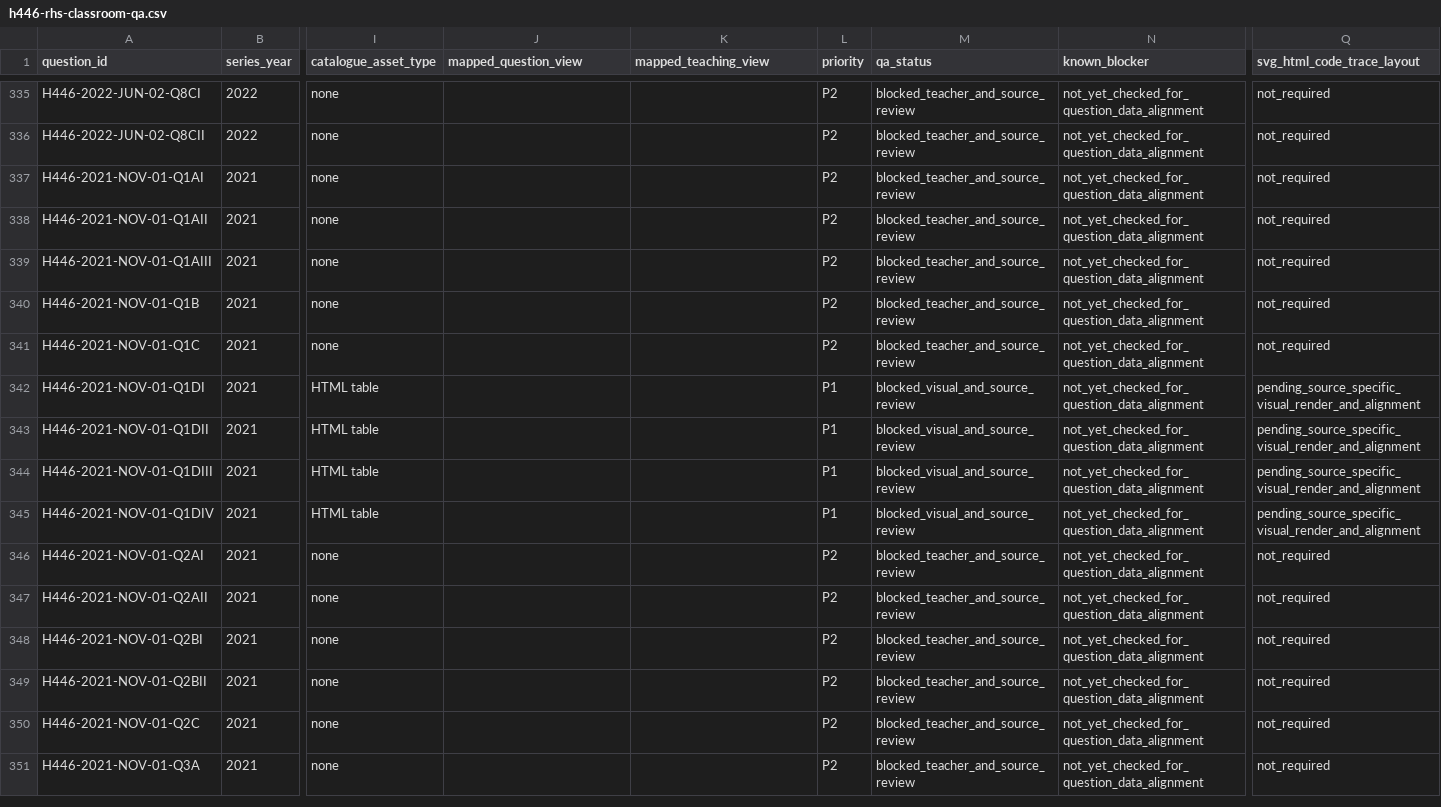
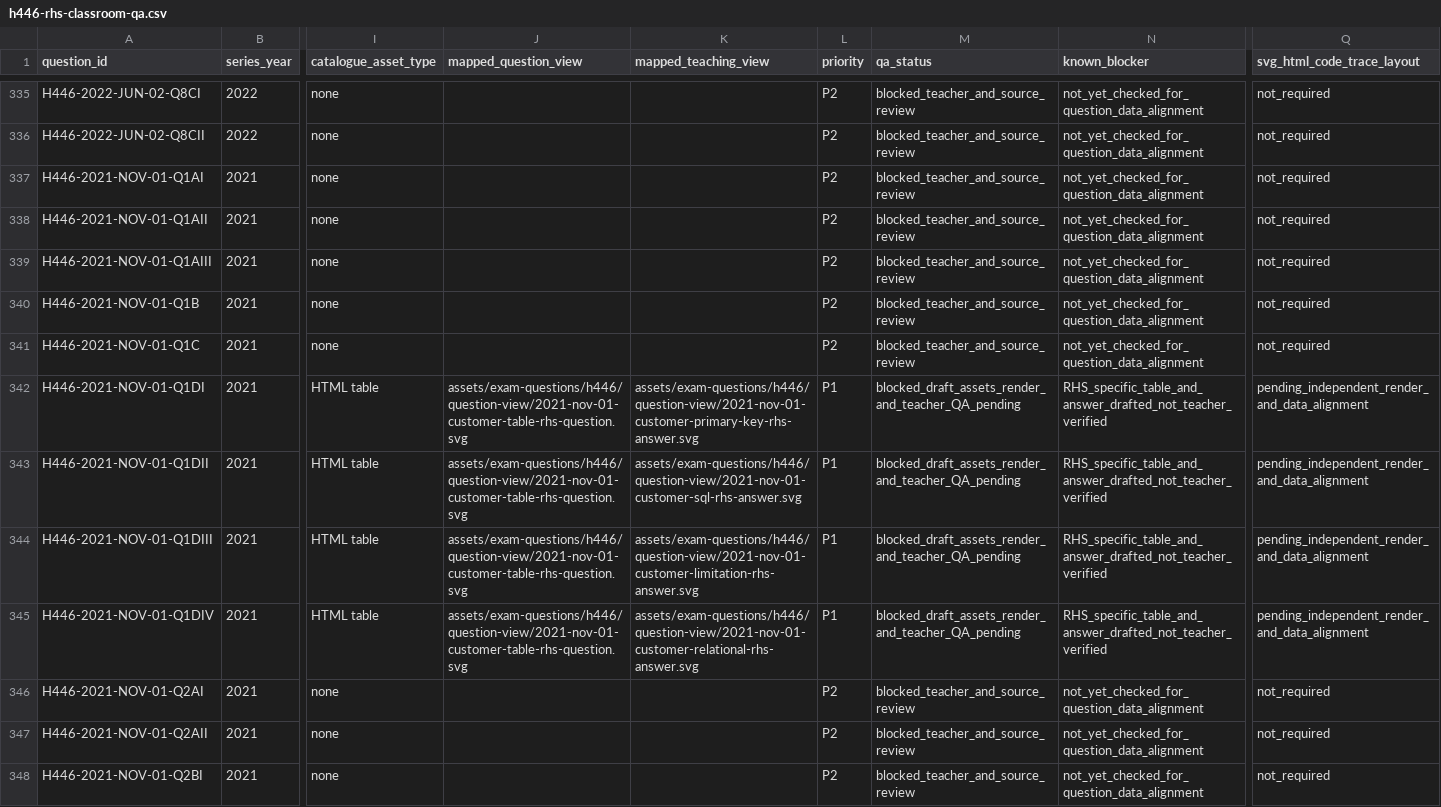
Before and after one commit to computingdept/reepham-computing, a CSV file: data/exam-questions/h446-rhs-classroom-qa.csv, drawn as a sheet; only a part is shown, gaps mark what is left out; the shorter side is filled out with more unchanged rows; the diff names each change by its address in the sheet, - before the commit and + after, or states it on an @@ line.

Commit message:
Register four Nov 2021 customer database question/reveal assets as blocked QA drafts

```diff
--- a/data/exam-questions/h446-rhs-classroom-qa.csv
+++ b/data/exam-questions/h446-rhs-classroom-qa.csv
-J342:J345 (mapped_question_view): (empty)
+J342:J345 (mapped_question_view): assets/exam-questions/h446/question-view/2021-nov-01-customer-table-rhs-question.svg
-K342 (mapped_teaching_view): (empty)
+K342 (mapped_teaching_view): assets/exam-questions/h446/question-view/2021-nov-01-customer-primary-key-rhs-answer.svg
-M342:M345 (qa_status): blocked_visual_and_source_review
+M342:M345 (qa_status): blocked_draft_assets_render_and_teacher_QA_pending
-N342:N345 (known_blocker): not_yet_checked_for_question_data_alignment
+N342:N345 (known_blocker): RHS_specific_table_and_answer_drafted_not_teacher_verified
-Q342:Q345 (svg_html_code_trace_layout): pending_source_specific_visual_render_and_alignment
+Q342:Q345 (svg_html_code_trace_layout): pending_independent_render_and_data_alignment
-K343 (mapped_teaching_view): (empty)
+K343 (mapped_teaching_view): assets/exam-questions/h446/question-view/2021-nov-01-customer-sql-rhs-answer.svg
-K344 (mapped_teaching_view): (empty)
+K344 (mapped_teaching_view): assets/exam-questions/h446/question-view/2021-nov-01-customer-limitation-rhs-answer.svg
-K345 (mapped_teaching_view): (empty)
+K345 (mapped_teaching_view): assets/exam-questions/h446/question-view/2021-nov-01-customer-relational-rhs-answer.svg
```
